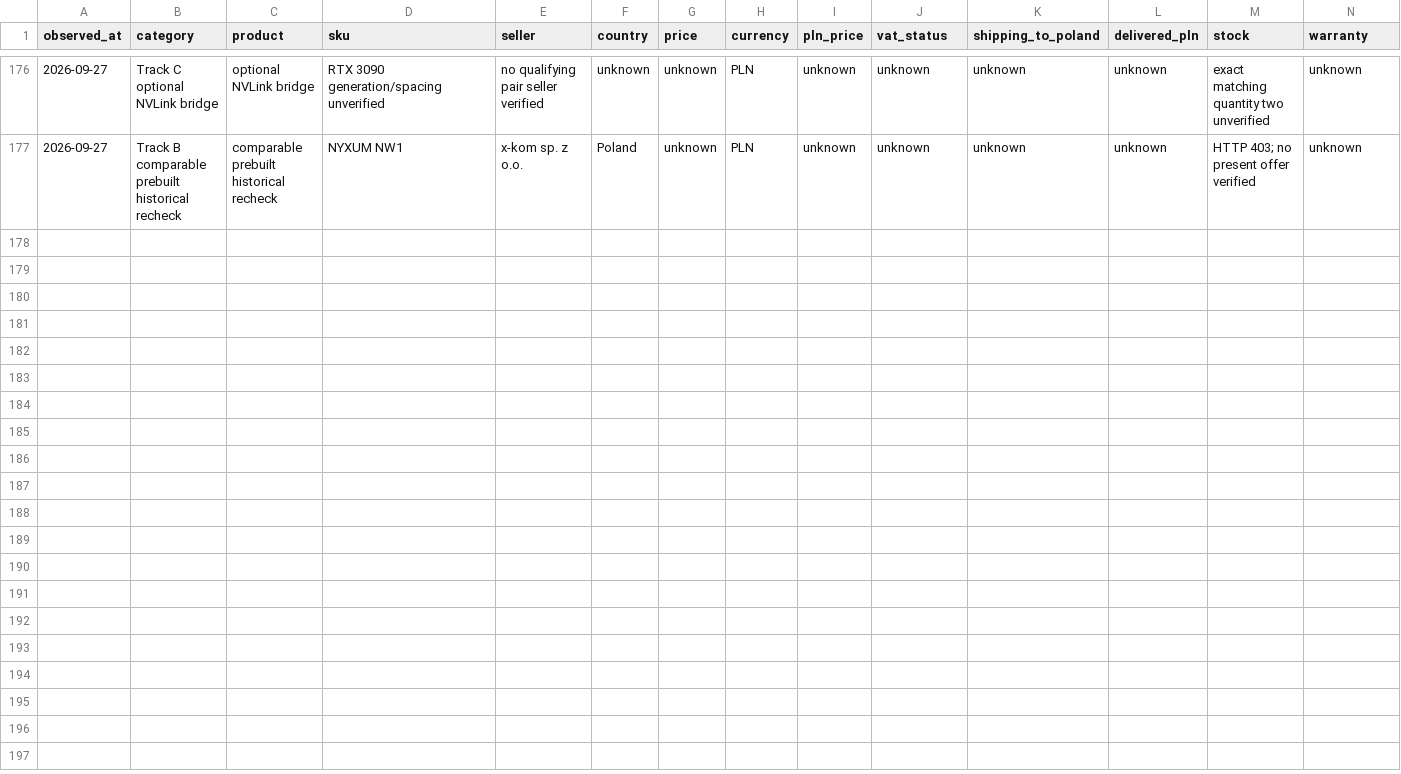
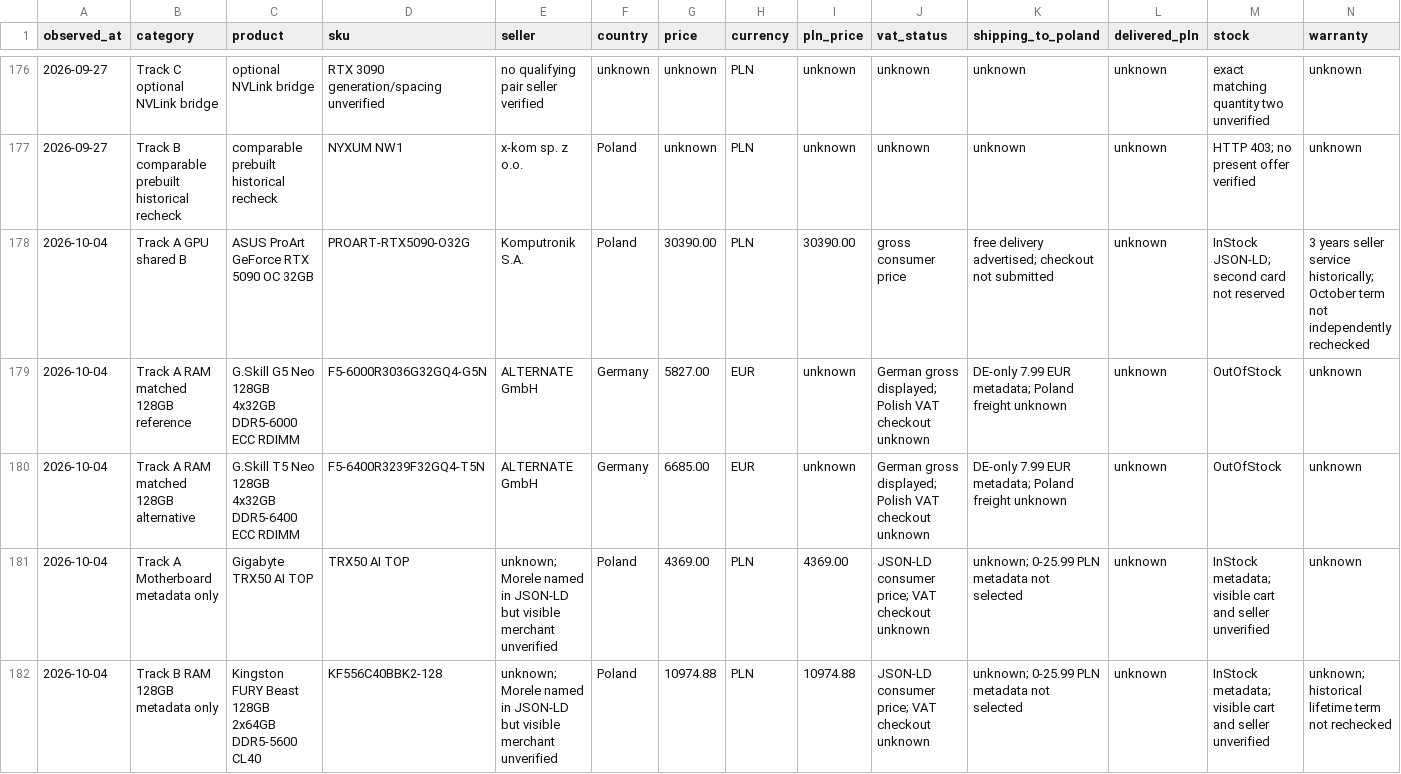
Before and after one commit to yomikoye/pcbuild, a CSV file: data/observations.csv, drawn as a sheet; only a part is shown, gaps mark what is left out; rows hold the shown columns only; the diff covers the shown part only; the diff names each change by its address in the sheet, - before the commit and + after, or states it on an @@ line.

Commit message:
docs: publish October 4 workstation monitor and Mac Studio comparison

```diff
--- a/data/observations.csv
+++ b/data/observations.csv
+row 178: 2026-10-04 | Track A GPU shared B | ASUS ProArt GeForce RTX 5090 OC 32GB | PROART-RTX5090-O32G | Komputronik S.A. | Poland | 30390.00 | PLN | 30390.00 | gross consumer price | free delivery advertised; checkout not submitted | unknown | InStock JSON-LD; second card not reserved | 3 years seller service historically; October term not independently rechecked
+row 179: 2026-10-04 | Track A RAM matched 128GB reference | G.Skill G5 Neo 128GB 4x32GB DDR5-6000 ECC RDIMM | F5-6000R3036G32GQ4-G5N | ALTERNATE GmbH | Germany | 5827.00 | EUR | unknown | German gross displayed; Polish VAT checkout unknown | DE-only 7.99 EUR metadata; Poland freight unknown | unknown | OutOfStock | unknown
+row 180: 2026-10-04 | Track A RAM matched 128GB alternative | G.Skill T5 Neo 128GB 4x32GB DDR5-6400 ECC RDIMM | F5-6400R3239F32GQ4-T5N | ALTERNATE GmbH | Germany | 6685.00 | EUR | unknown | German gross displayed; Polish VAT checkout unknown | DE-only 7.99 EUR metadata; Poland freight unknown | unknown | OutOfStock | unknown
+row 181: 2026-10-04 | Track A Motherboard metadata only | Gigabyte TRX50 AI TOP | TRX50 AI TOP | unknown; Morele named in JSON-LD but visible merchant unverified | Poland | 4369.00 | PLN | 4369.00 | JSON-LD consumer price; VAT checkout unknown | unknown; 0-25.99 PLN metadata not selected | unknown | InStock metadata; visible cart and seller unverified | unknown
+row 182: 2026-10-04 | Track B RAM 128GB metadata only | Kingston FURY Beast 128GB 2x64GB DDR5-5600 CL40 | KF556C40BBK2-128 | unknown; Morele named in JSON-LD but visible merchant unverified | Poland | 10974.88 | PLN | 10974.88 | JSON-LD consumer price; VAT checkout unknown | unknown; 0-25.99 PLN metadata not selected | unknown | InStock metadata; visible cart and seller unverified | unknown; historical lifetime term not rechecked
```
Also changed, not shown: 4 added rows elsewhere in this file, 9 other files.
